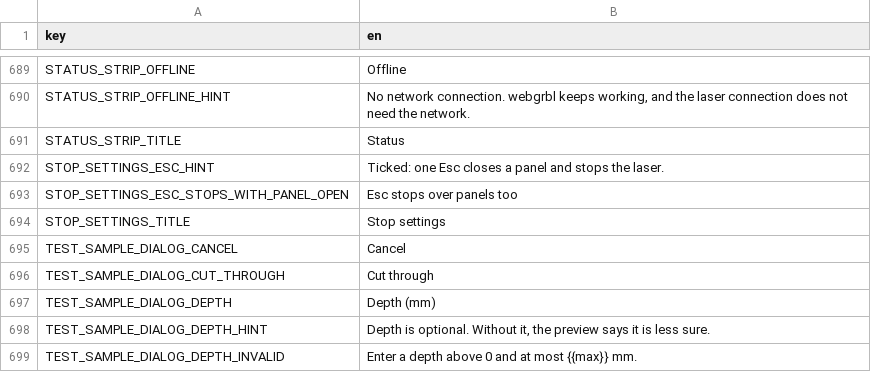
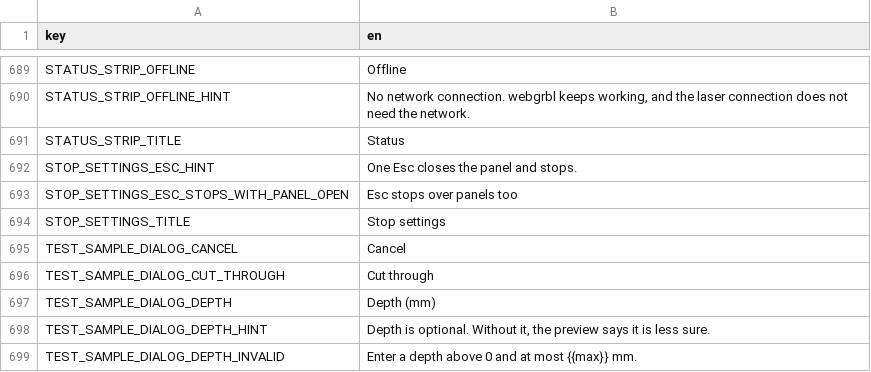
Before and after one commit to Korialstrazh/webgrbl, a CSV file: tools/localization/default.csv, drawn as a sheet; only a part is shown, gaps mark what is left out.

```diff
--- a/tools/localization/default.csv
+++ b/tools/localization/default.csv
@@ -691,3 +691,3 @@ STATUS_STRIP_OFFLINE_HINT;No network connection. webgrbl keeps working, and the
 STATUS_STRIP_TITLE;Status
-STOP_SETTINGS_ESC_HINT;Ticked: one Esc closes a panel and stops the laser.
+STOP_SETTINGS_ESC_HINT;One Esc closes the panel and stops.
 STOP_SETTINGS_ESC_STOPS_WITH_PANEL_OPEN;Esc stops over panels too
```
Also changed, not shown: 9 other files.
